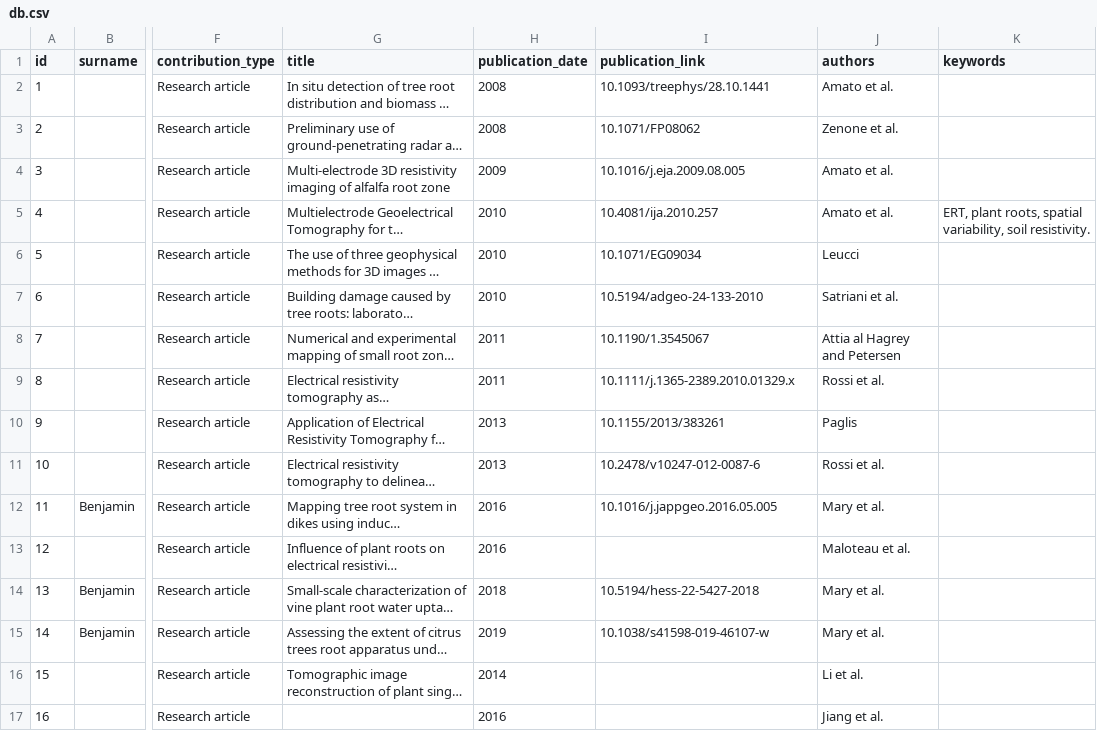
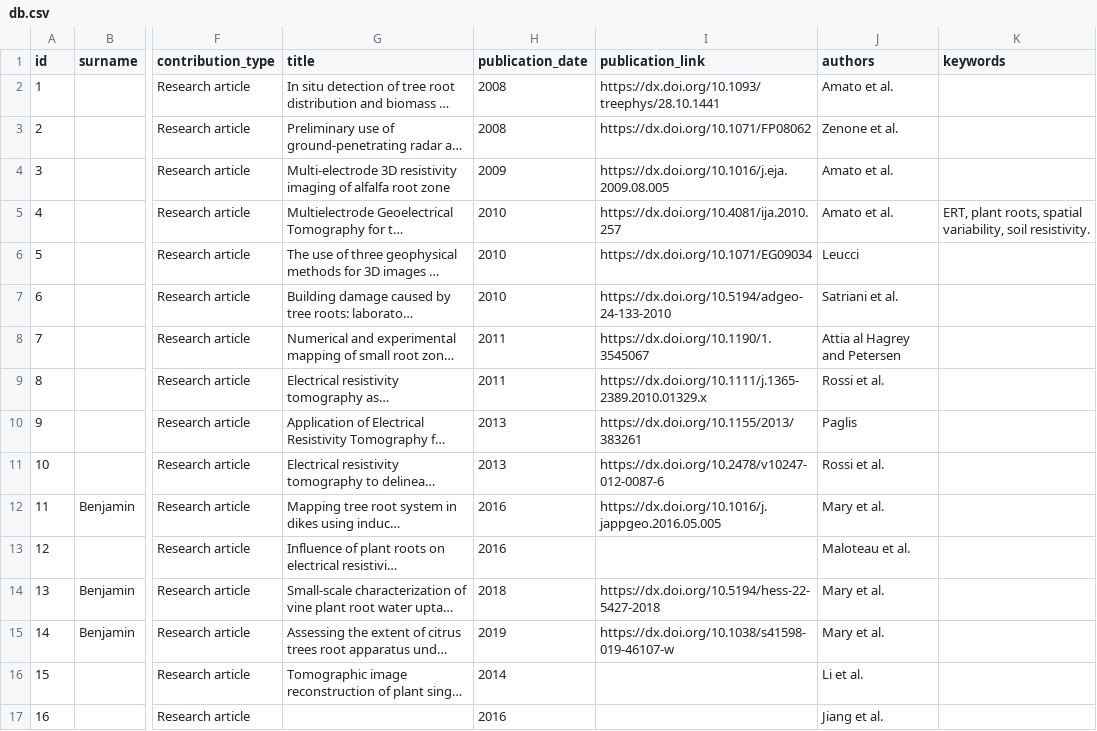
Before and after one commit to agrogeophy/catalog, a CSV file: db.csv, drawn as a sheet; only a part is shown, gaps mark what is left out; long unchanged cells end in …; the diff covers the shown part only; the diff names each change by its address in the sheet, - before the commit and + after, or states it on an @@ line.

Commit message:
adapted contribution_detials to new db

```diff
--- a/db.csv
+++ b/db.csv
-I2 (publication_link): 10.1093/treephys/28.10.1441
+I2 (publication_link): https://dx.doi.org/10.1093/treephys/28.10.1441
-I3 (publication_link): 10.1071/FP08062
+I3 (publication_link): https://dx.doi.org/10.1071/FP08062
-I4 (publication_link): 10.1016/j.eja.2009.08.005
+I4 (publication_link): https://dx.doi.org/10.1016/j.eja.2009.08.005
-I5 (publication_link): 10.4081/ija.2010.257
+I5 (publication_link): https://dx.doi.org/10.4081/ija.2010.257
-I6 (publication_link): 10.1071/EG09034
+I6 (publication_link): https://dx.doi.org/10.1071/EG09034
-I7 (publication_link): 10.5194/adgeo-24-133-2010
+I7 (publication_link): https://dx.doi.org/10.5194/adgeo-24-133-2010
-I8 (publication_link): 10.1190/1.3545067
+I8 (publication_link): https://dx.doi.org/10.1190/1.3545067
-I9 (publication_link): 10.1111/j.1365-2389.2010.01329.x
+I9 (publication_link): https://dx.doi.org/10.1111/j.1365-2389.2010.01329.x
-I10 (publication_link): 10.1155/2013/383261
+I10 (publication_link): https://dx.doi.org/10.1155/2013/383261
-I11 (publication_link): 10.2478/v10247-012-0087-6
+I11 (publication_link): https://dx.doi.org/10.2478/v10247-012-0087-6
-I12 (publication_link): 10.1016/j.jappgeo.2016.05.005
+I12 (publication_link): https://dx.doi.org/10.1016/j.jappgeo.2016.05.005
-I14 (publication_link): 10.5194/hess-22-5427-2018
+I14 (publication_link): https://dx.doi.org/10.5194/hess-22-5427-2018
-I15 (publication_link): 10.1038/s41598-019-46107-w
+I15 (publication_link): https://dx.doi.org/10.1038/s41598-019-46107-w
```
Also changed, not shown: 67 edited cells elsewhere in this file, 3 other files.
